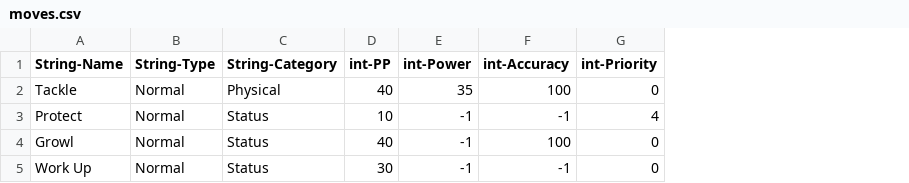
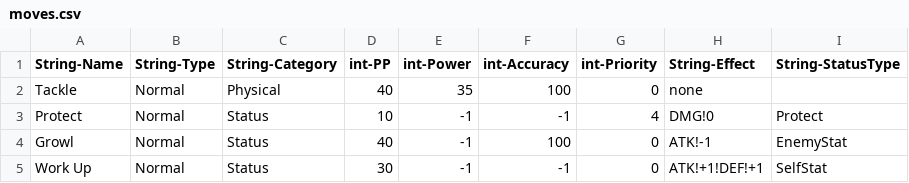
Before and after one commit to Legrand-III/pkmnBattle, a CSV file: out/res/moves.csv, drawn as a sheet; the diff names each change by its address in the sheet, - before the commit and + after, or states it on an @@ line.

Commit message:
started implementing the use of moves

```diff
--- a/out/res/moves.csv
+++ b/out/res/moves.csv
+column H (String-Effect), rows 2-5: none | DMG!0 | ATK!-1 | ATK!+1!DEF!+1
+column I (String-StatusType), rows 3-5: Protect | EnemyStat | SelfStat
```
Also changed, not shown: out/res/pokemon.csv, 15 other files.
